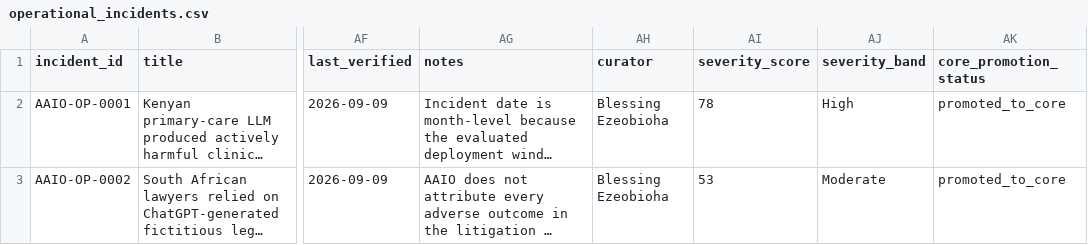
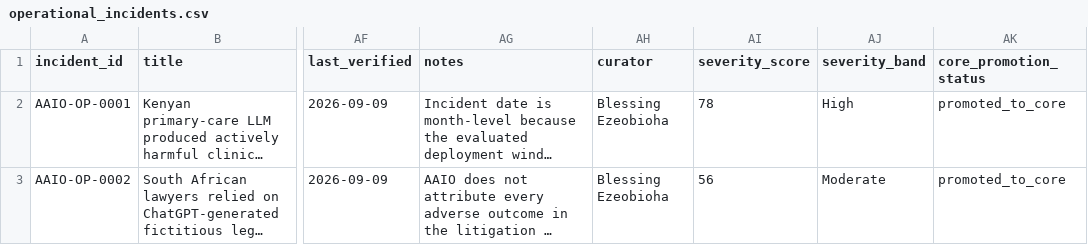
Before and after one commit to Briella009/Blessing, a CSV file: data/operational_incidents.csv, drawn as a sheet; only a part is shown, gaps mark what is left out; long unchanged cells end in …; the diff names each change by its address in the sheet, - before the commit and + after, or states it on an @@ line.

Commit message:
Keep operational severity score aligned with core rubric

```diff
--- a/data/operational_incidents.csv
+++ b/data/operational_incidents.csv
-AI3 (severity_score): 53
+AI3 (severity_score): 56
```
